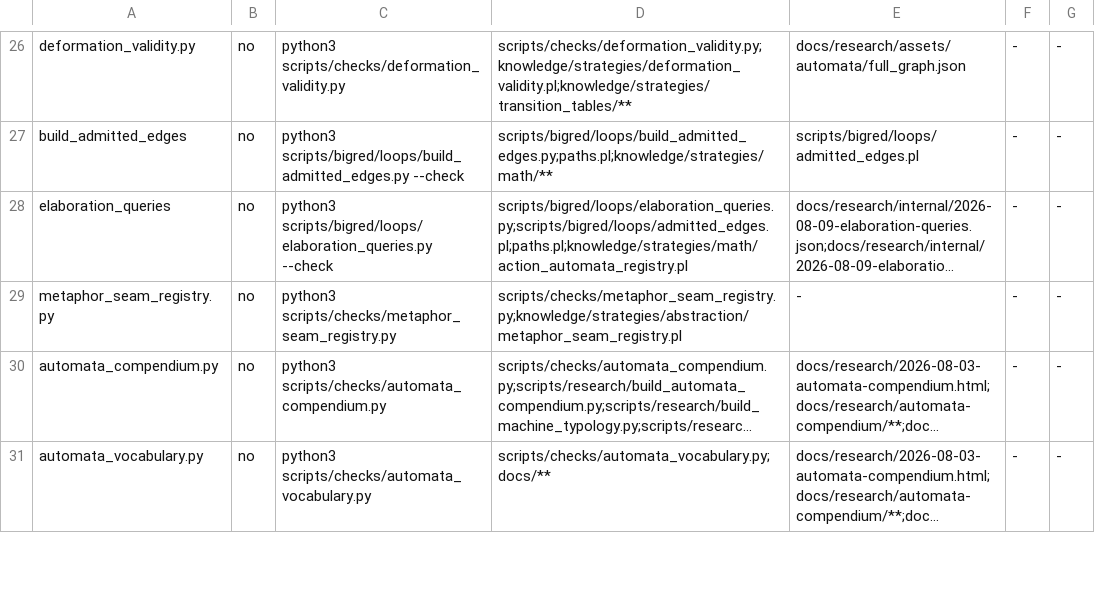
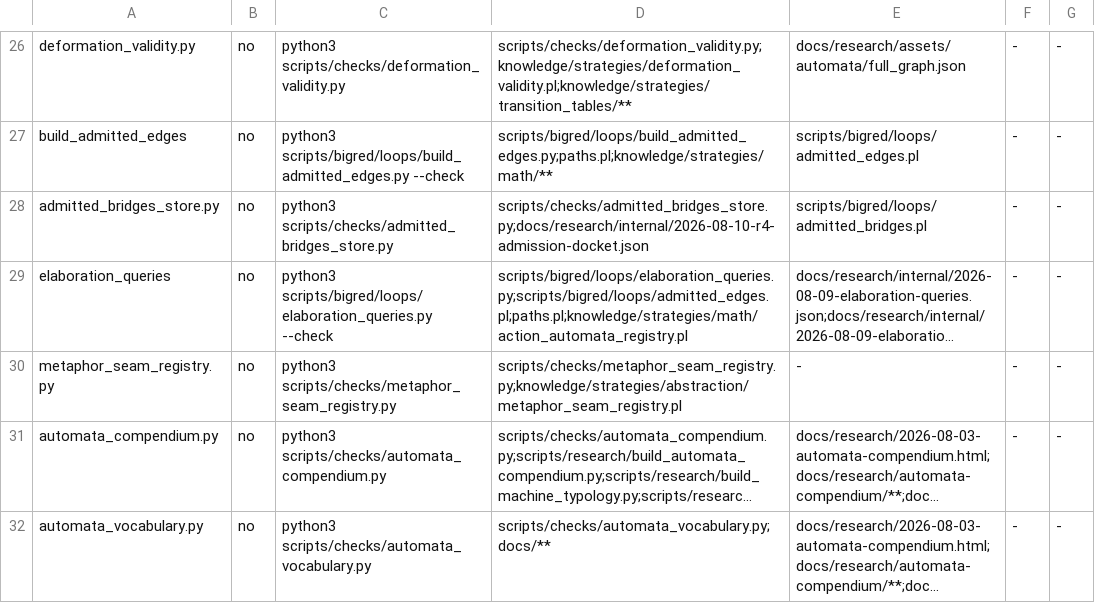
Before and after one commit to TioSavich/hermes, a TSV file: scripts/checks/run_fast.map.tsv, drawn as a sheet; only a part is shown, gaps mark what is left out; long unchanged cells end in …; the diff names each change by its address in the sheet, - before the commit and + after, or states it on an @@ line.

```diff
--- a/scripts/checks/run_fast.map.tsv
+++ b/scripts/checks/run_fast.map.tsv
+row 28: admitted_bridges_store.py | no | python3 scripts/checks/admitted_bridges_store.py | scripts/checks/admitted_bridges_store.py;docs/research/internal/2026-08-10-r4-admission-docket.json | scripts/bigred/loops/admitted_bridges.pl | - | -
```
Also changed, not shown: 3 other files.
